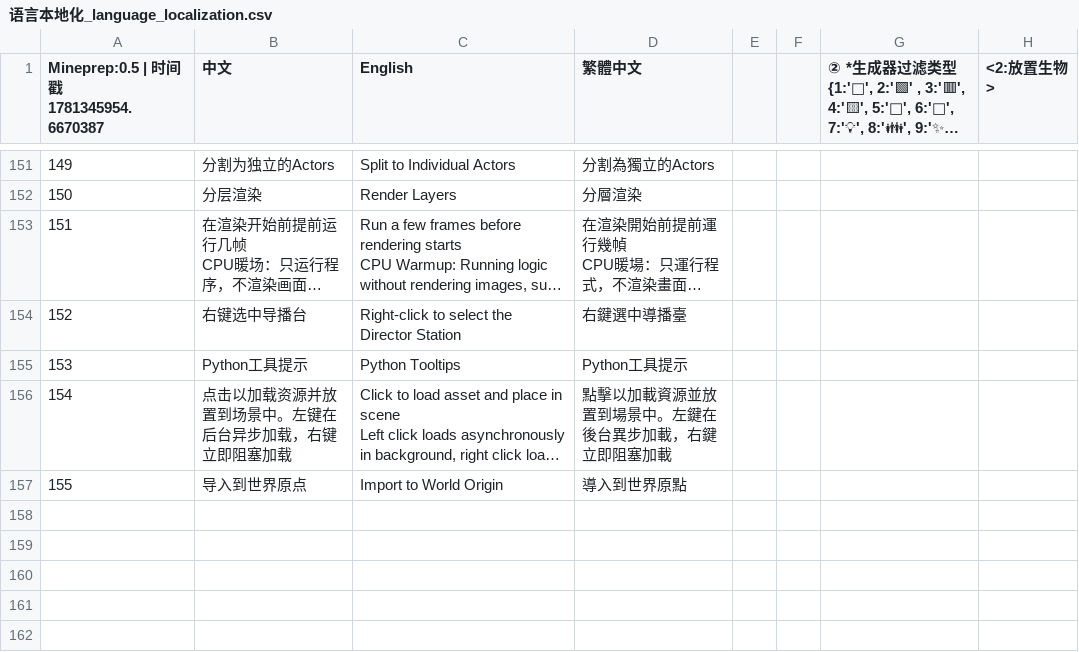
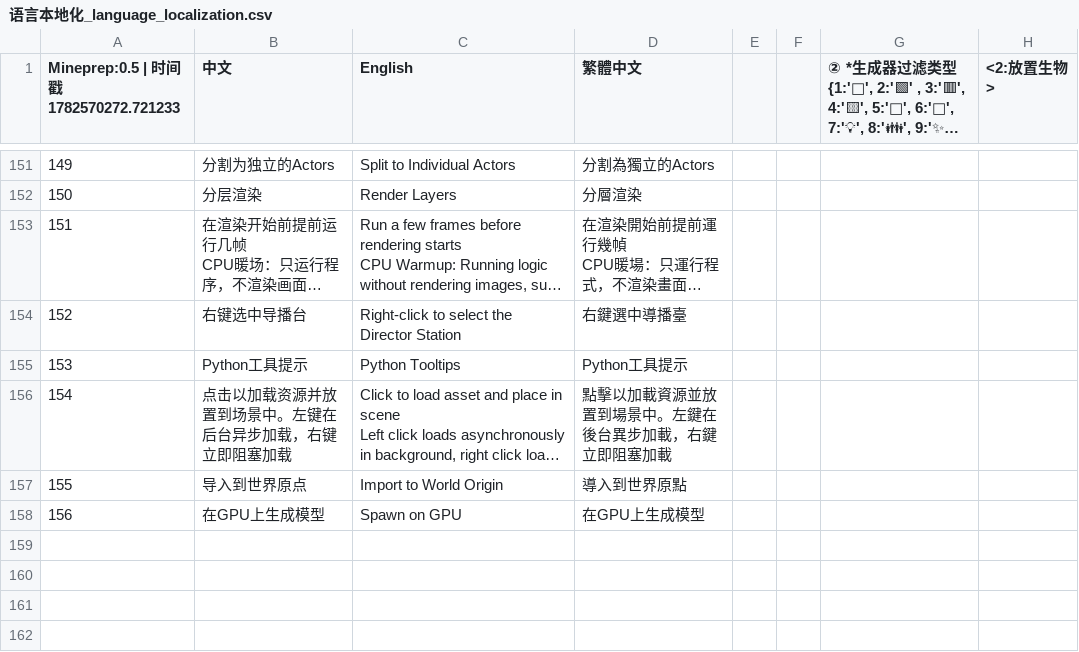
Before and after one commit to piggestpig/Unreal-Mineprep, a CSV file: Mineprep/插件贴图/语言本地化_language_localization.csv, drawn as a sheet; only a part is shown, gaps mark what is left out; long unchanged cells end in …; the diff names each change by its address in the sheet, - before the commit and + after, or states it on an @@ line.

```diff
--- a/Mineprep/插件贴图/语言本地化_language_localization.csv
+++ b/Mineprep/插件贴图/语言本地化_language_localization.csv
-A1: Mineprep:0.5 | 时间戳1781345954.6670387
+A1: Mineprep:0.5 | 时间戳1782570272.721233
-A158: (empty)
+A158: 156
-B158 (中文): (empty)
+B158 (中文): 在GPU上生成模型
-C158 (English): (empty)
+C158 (English): Spawn on GPU
-D158 (繁體中文): (empty)
+D158 (繁體中文): 在GPU上生成模型
```
Also changed, not shown: 34 other files.
